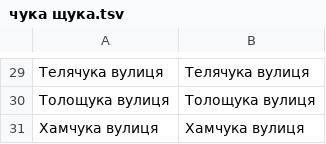
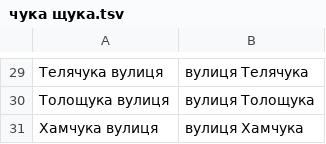
Before and after one commit to mellangr/mellangr.github.io, a TSV file: assets/streets/чука щука.tsv, drawn as a sheet; only a part is shown, gaps mark what is left out; the diff covers the shown part only.

```diff
--- a/assets/streets/чука щука.tsv
+++ b/assets/streets/чука щука.tsv
@@ -29,3 +29,3 @@
-Телячука вулиця	Телячука вулиця
-Толощука вулиця	Толощука вулиця
-Хамчука вулиця	Хамчука вулиця
+Телячука вулиця	вулиця Телячука
+Толощука вулиця	вулиця Толощука
+Хамчука вулиця	вулиця Хамчука
```
Also changed, not shown: 28 edited cells elsewhere in this file, assets/streets/увага помішане ева евий.tsv, 7 other files.
